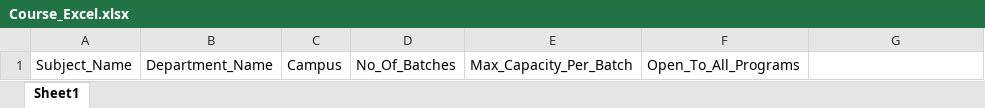
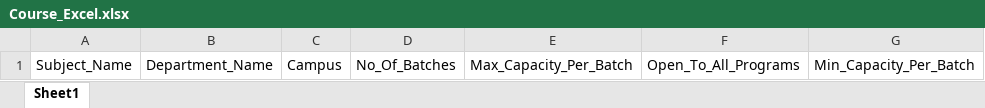
Before and after one commit to harshnanekar/OpenElectiveDesign, an Excel workbook: public/excel/Course_Excel.xlsx, sheet Sheet1, drawn as a sheet; values as stored, in another font and other column widths than the file's, no borders; the diff names each change by its address in the sheet, - before the commit and + after, or states it on an @@ line.

```diff
--- a/public/excel/Course_Excel.xlsx (sheet Sheet1)
+++ b/public/excel/Course_Excel.xlsx (sheet Sheet1)
-G1: (empty)
+G1: Min_Capacity_Per_Batch
```
Also changed, not shown: 12 other files.
